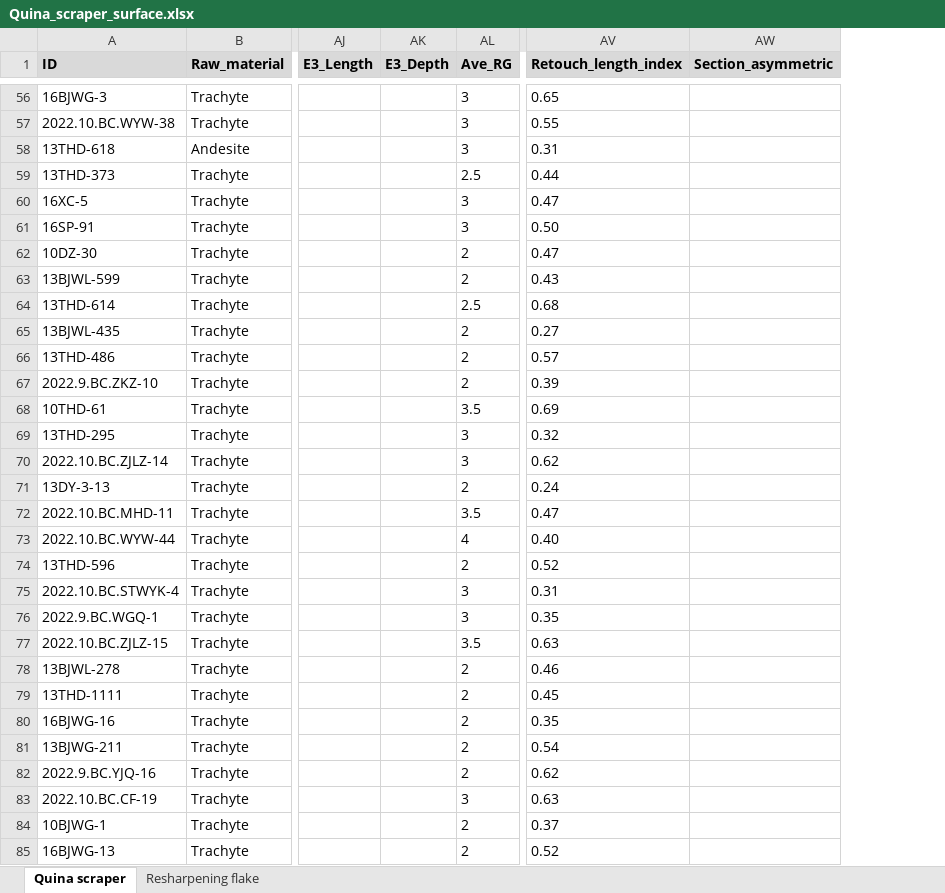
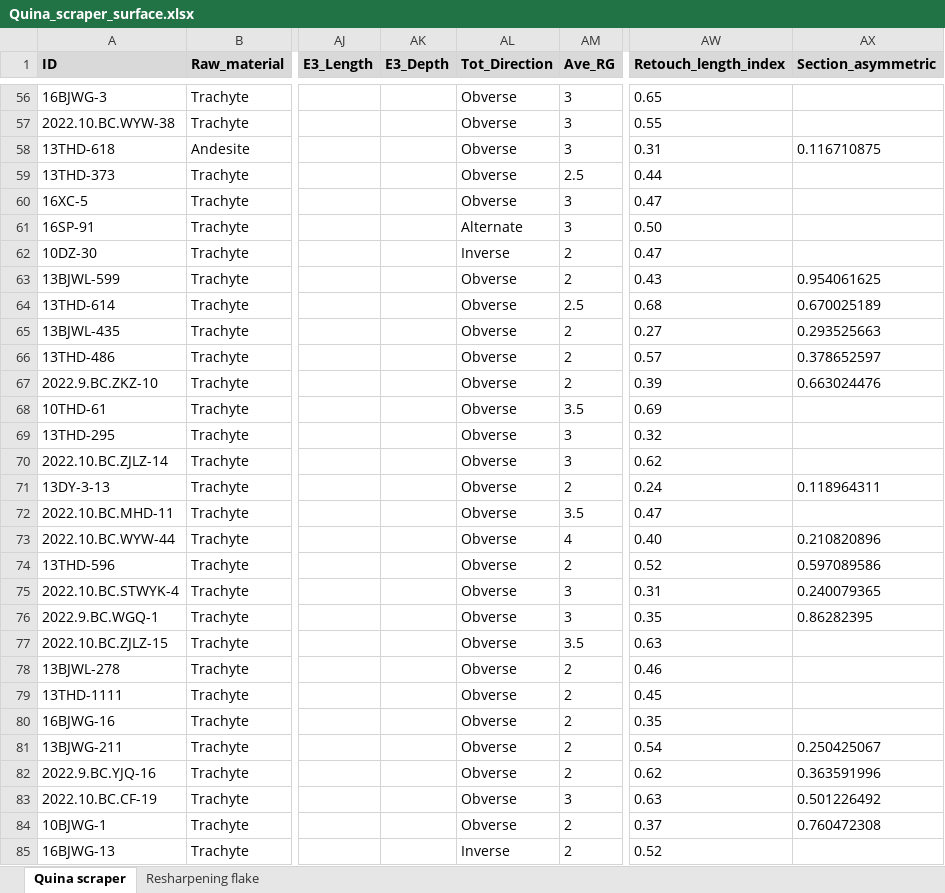
Before and after one commit to PeiyuanXiao/Quina_valleys, an Excel workbook: Quina_scraper_surface.xlsx, sheet Quina scraper, drawn as a sheet; only a part is shown, gaps mark what is left out; values as stored, in another font and other column widths than the file's, no borders; addresses are those after the commit; the diff covers the shown part only; the diff names each change by its address in the sheet, - before the commit and + after, or states it on an @@ line.

```diff
--- a/Quina_scraper_surface.xlsx (sheet Quina scraper)
+++ b/Quina_scraper_surface.xlsx (sheet Quina scraper)
+column AL (Tot_Direction), rows 56-85: Obverse | Obverse | Obverse | Obverse | Obverse | Alternate | Inverse | Obverse | Obverse | Obverse | Obverse | Obverse | Obverse | Obverse | Obverse | Obverse | Obverse | Obverse | Obverse | Obverse | Obverse | Obverse | Obverse | Obverse | Obverse | Obverse | Obverse | Obverse | Obverse | Inverse
-AX58 (Section_asymmetric): (empty)
+AX58 (Section_asymmetric): 0.116710875
-AX63 (Section_asymmetric): (empty)
+AX63 (Section_asymmetric): 0.954061625
-AX64 (Section_asymmetric): (empty)
+AX64 (Section_asymmetric): 0.670025189
-AX65 (Section_asymmetric): (empty)
+AX65 (Section_asymmetric): 0.293525663
-AX66 (Section_asymmetric): (empty)
+AX66 (Section_asymmetric): 0.378652597
-AX67 (Section_asymmetric): (empty)
+AX67 (Section_asymmetric): 0.663024476
-AX71 (Section_asymmetric): (empty)
+AX71 (Section_asymmetric): 0.118964311
-AX73 (Section_asymmetric): (empty)
+AX73 (Section_asymmetric): 0.210820896
-AX74 (Section_asymmetric): (empty)
+AX74 (Section_asymmetric): 0.597089586
-AX75 (Section_asymmetric): (empty)
+AX75 (Section_asymmetric): 0.240079365
-AX76 (Section_asymmetric): (empty)
+AX76 (Section_asymmetric): 0.86282395
-AX81 (Section_asymmetric): (empty)
+AX81 (Section_asymmetric): 0.250425067
-AX82 (Section_asymmetric): (empty)
+AX82 (Section_asymmetric): 0.363591996
-AX83 (Section_asymmetric): (empty)
+AX83 (Section_asymmetric): 0.501226492
-AX84 (Section_asymmetric): (empty)
+AX84 (Section_asymmetric): 0.760472308
```
Also changed, not shown: 104 edited cells elsewhere in this sheet, formulas that keep their value, 15 other files.
